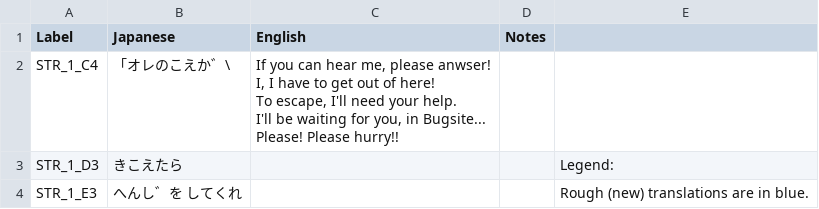
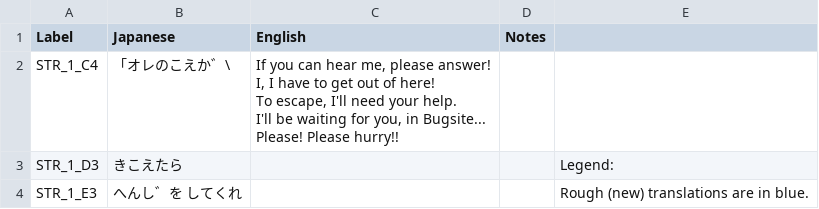
Before and after one commit to telefang/bugsite, a CSV file: script/bugvm_strings_story.csv, drawn as a sheet; only a part is shown.

Commit message:
Fix this typo

```diff
--- a/script/bugvm_strings_story.csv
+++ b/script/bugvm_strings_story.csv
@@ -1,7 +1,7 @@
 Label,Japanese,English,Notes,
-STR_1_C4,「オレのこえか゛\,"If you can hear me, please anwser!
-I, I have to get out of here!
-To escape, I'll need your help.
-I'll be waiting for you, in Bugsite...
-Please! Please hurry!! ",,
+STR_1_C4,「オレのこえか゛\,"If you can hear me, please answer!
+I, I have to get out of here!
+To escape, I'll need your help.
+I'll be waiting for you, in Bugsite...
+Please! Please hurry!! ",,
 STR_1_D3, きこえたら,,,Legend:
```
